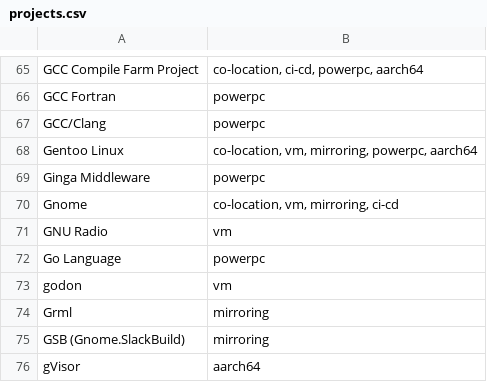
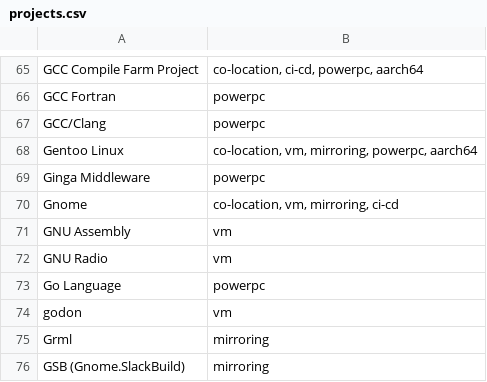
Before and after one commit to osuosl/osuosl-pelican, a CSV file: content/services/hosting/projects.csv, drawn as a sheet; only a part is shown, gaps mark what is left out; the shorter side is filled out with more unchanged rows; the diff names each change by its address in the sheet, - before the commit and + after, or states it on an @@ line.

Commit message:
Add GNU Assembly to the Hosted Projects page

```diff
--- a/content/services/hosting/projects.csv
+++ b/content/services/hosting/projects.csv
+row 71: GNU Assembly | vm
```
